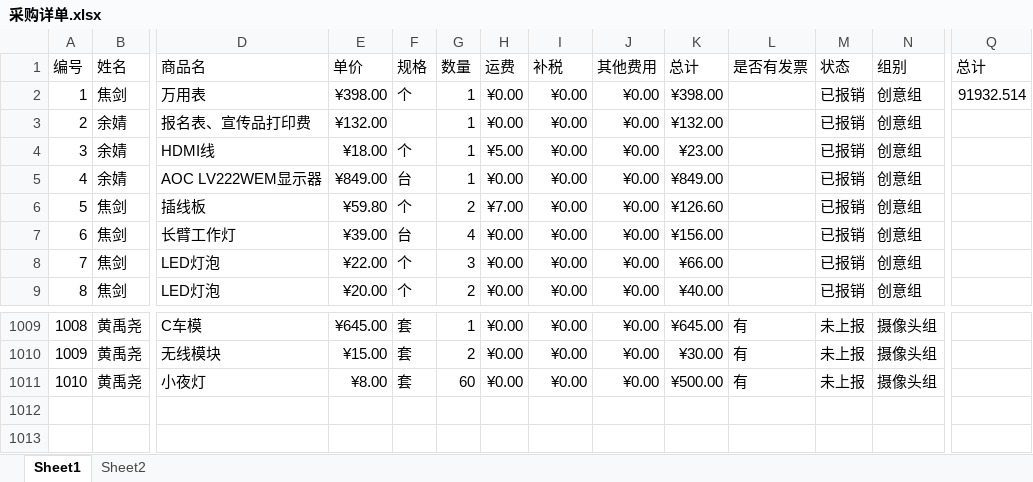
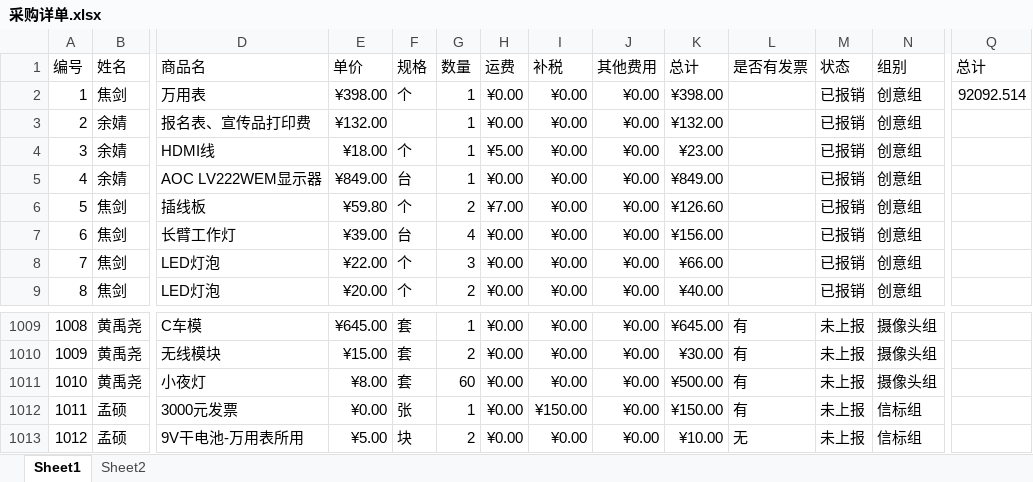
Before and after one commit to JasonSkyWesker/AboutMoney2017, an Excel workbook: 采购单规范v0.2/采购详单.xlsx, sheet Sheet1, drawn as a sheet; only a part is shown, gaps mark what is left out; values as stored, in another font and other column widths than the file's, no borders; conditional formats not drawn; rows hold the shown columns only; the diff names each change by its address in the sheet, - before the commit and + after, or states it on an @@ line.

```diff
--- a/采购单规范v0.2/采购详单.xlsx (sheet Sheet1)
+++ b/采购单规范v0.2/采购详单.xlsx (sheet Sheet1)
-Q2 (总计): 91932.514
+Q2 (总计): 92092.514
+row 1012: 1011 | 孟硕 | 3000元发票 | ¥0.00 | 张 | 1 | ¥0.00 | ¥150.00 | ¥0.00 | ¥150.00 | 有 | 未上报 | 信标组
+row 1013: 1012 | 孟硕 | 9V干电池-万用表所用 | ¥5.00 | 块 | 2 | ¥0.00 | ¥0.00 | ¥0.00 | ¥10.00 | 无 | 未上报 | 信标组
```
Also changed, not shown: 采购单规范v0.2/发票-凭证表.xlsx.
